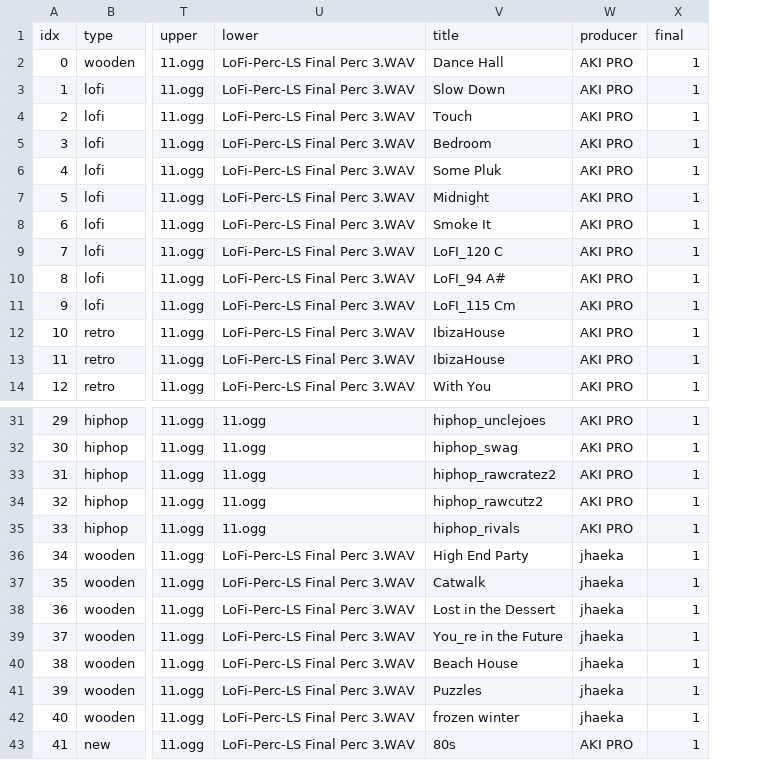
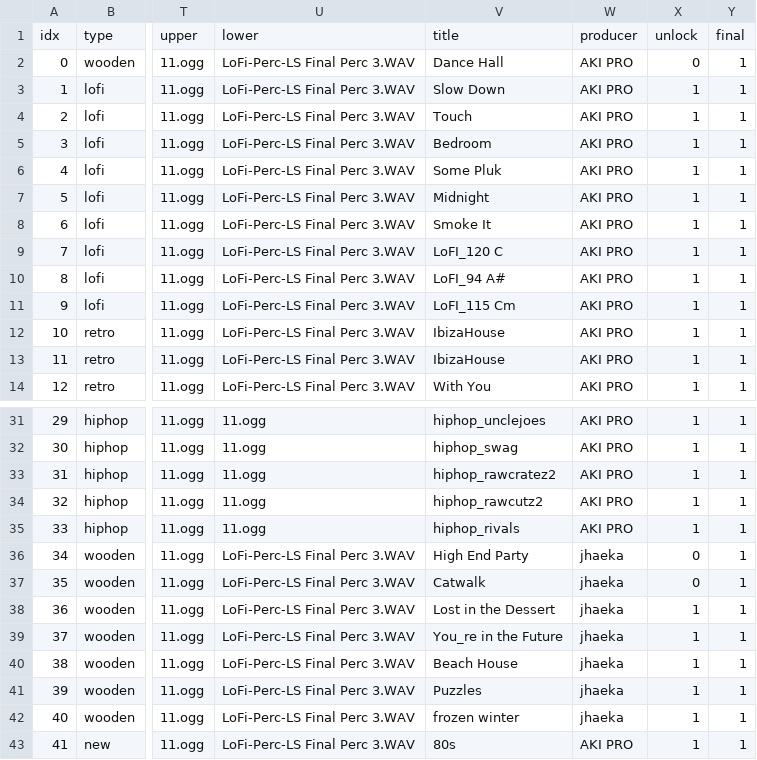
Before and after one commit to Radetzki87/web1, a CSV file: sdic.csv, drawn as a sheet; only a part is shown, gaps mark what is left out; the diff names each change by its address in the sheet, - before the commit and + after, or states it on an @@ line.

Commit message:
Add files via upload

```diff
--- a/sdic.csv
+++ b/sdic.csv
+column Y, rows 1-14: final | 1 | 1 | 1 | 1 | 1 | 1 | 1 | 1 | 1 | 1 | 1 | 1 | 1; rows 31-43: all 1
-X1: final
+X1: unlock
-X2: 1
+X2: 0
-X36:X37: 1
+X36:X37: 0
```
